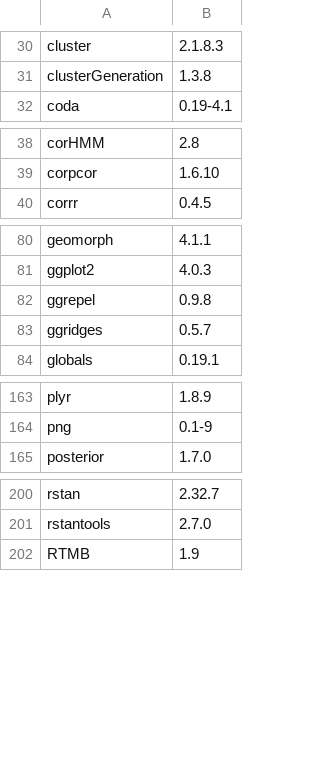
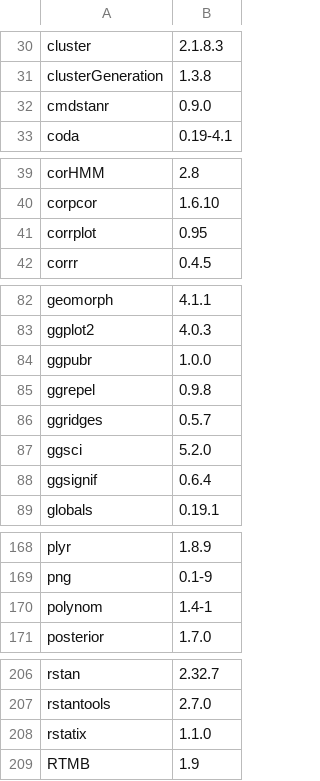
Before and after one commit to anoban/wsu, a CSV file: installed.packages.csv, drawn as a sheet; only a part is shown, gaps mark what is left out; the diff covers the shown part only.

Commit message:
modified:   R/brms-summary.R 	modified:   R/notebooks/houwiesummary.ipynb 	modified:   installed.packages.csv

```diff
--- a/installed.packages.csv
+++ b/installed.packages.csv
@@ -31,2 +31,3 @@
 "clusterGeneration","1.3.8"
+"cmdstanr","0.9.0"
 "coda","0.19-4.1"
@@ -39,2 +40,3 @@
 "corpcor","1.6.10"
+"corrplot","0.95"
 "corrr","0.4.5"
@@ -81,4 +83,7 @@
 "ggplot2","4.0.3"
+"ggpubr","1.0.0"
 "ggrepel","0.9.8"
 "ggridges","0.5.7"
+"ggsci","5.2.0"
+"ggsignif","0.6.4"
 "globals","0.19.1"
@@ -164,2 +169,3 @@
 "png","0.1-9"
+"polynom","1.4-1"
 "posterior","1.7.0"
@@ -201,2 +207,3 @@
 "rstantools","2.7.0"
+"rstatix","1.1.0"
 "RTMB","1.9"
```
Also changed, not shown: 1 edited cell elsewhere in this file, 2 other files.
